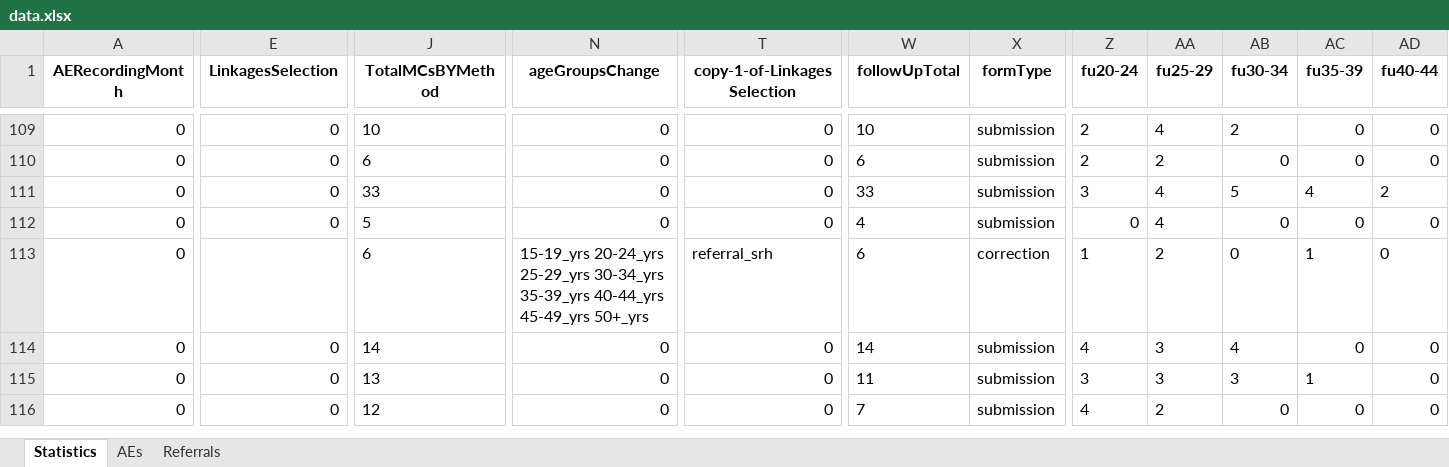
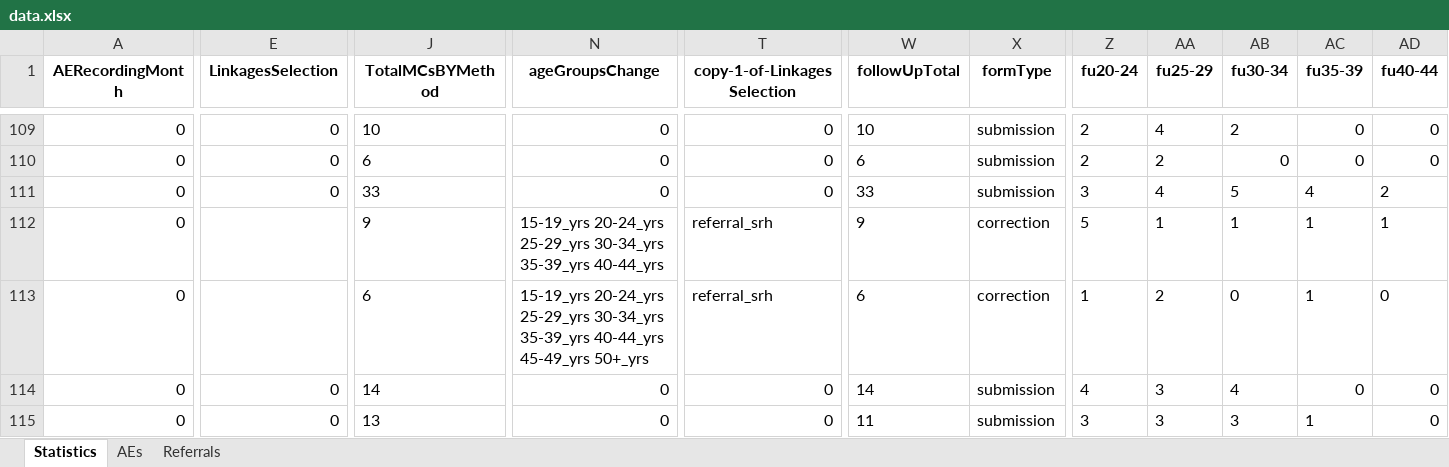
Before and after one commit to ashleymutenha/zazicProgrammaticReport, an Excel workbook: data.xlsx, sheet Statistics, drawn as a sheet; only a part is shown, gaps mark what is left out; the shorter side is filled out with more unchanged rows; values as stored, in another font and other column widths than the file's, no borders; the diff covers the shown part only; the diff names each change by its address in the sheet, - before the commit and + after, or states it on an @@ line.

```diff
--- a/data.xlsx (sheet Statistics)
+++ b/data.xlsx (sheet Statistics)
-E112 (LinkagesSelection): 0
+E112 (LinkagesSelection): (empty)
-J112 (TotalMCsBYMethod): 5
+J112 (TotalMCsBYMethod): 9
-N112 (ageGroupsChange): 0
+N112 (ageGroupsChange): 15-19_yrs 20-24_yrs 25-29_yrs 30-34_yrs 35-39_yrs 40-44_yrs
-T112 (copy-1-of-LinkagesSelection): 0
+T112 (copy-1-of-LinkagesSelection): referral_srh
-W112 (followUpTotal): 4
+W112 (followUpTotal): 9
-X112 (formType): submission
+X112 (formType): correction
-Z112 (fu20-24): 0
+Z112 (fu20-24): 5
-AA112 (fu25-29): 4
+AA112 (fu25-29): 1
-AB112 (fu30-34): 0
+AB112 (fu30-34): 1
-AC112 (fu35-39): 0
+AC112 (fu35-39): 1
-AD112 (fu40-44): 0
+AD112 (fu40-44): 1
```
Also changed, not shown: 24 edited cells and cell formats elsewhere in this sheet, corrections.xlsx, generalDF.xlsx, 4 other files.
